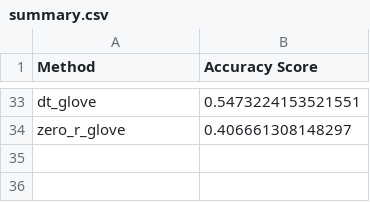
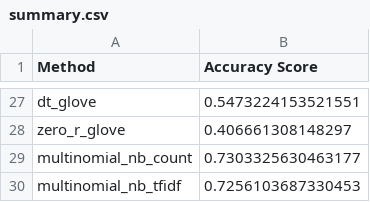
Before and after one commit to xueqig/comp90049-introduction-to-machine-learning-a3, a CSV file: development/summary.csv, drawn as a sheet; only a part is shown, gaps mark what is left out; the diff covers the shown part only; the diff names each change by its address in the sheet, - before the commit and + after, or states it on an @@ line.

Commit message:
multi and bi nomial

```diff
--- a/development/summary.csv
+++ b/development/summary.csv
+row 29: multinomial_nb_count | 0.7303325630463177
+row 30: multinomial_nb_tfidf | 0.7256103687330453
```
Also changed, not shown: 3 added rows and 9 removed rows elsewhere in this file, 11 other files.
